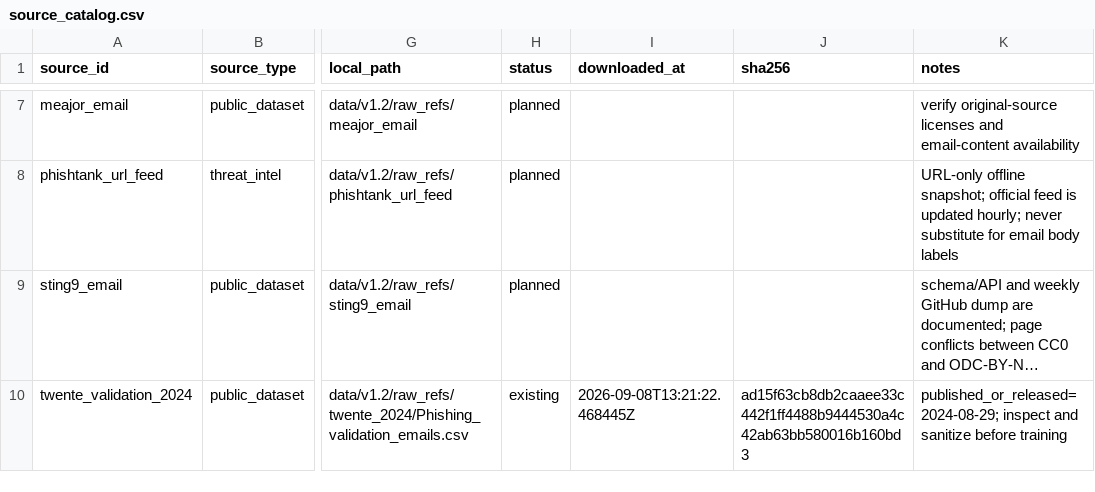
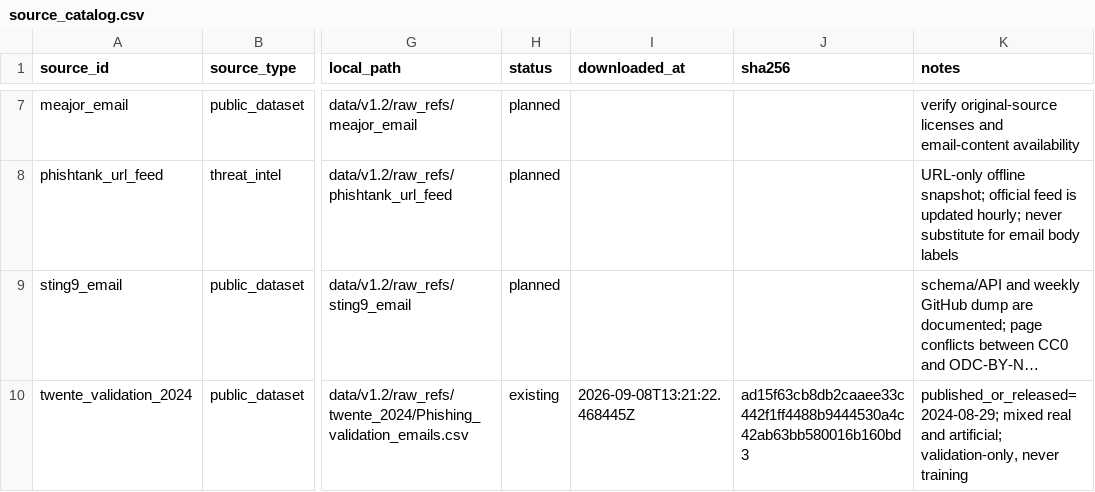
Before and after one commit to okloo0v0/PhishingEml, a CSV file: data/v1.2/manifests/source_catalog.csv, drawn as a sheet; only a part is shown, gaps mark what is left out; long unchanged cells end in …; the diff names each change by its address in the sheet, - before the commit and + after, or states it on an @@ line.

Commit message:
docs: classify twente corpus as validation only

```diff
--- a/data/v1.2/manifests/source_catalog.csv
+++ b/data/v1.2/manifests/source_catalog.csv
-K10 (notes): published_or_released=2024-08-29; inspect and sanitize before training
+K10 (notes): published_or_released=2024-08-29; mixed real and artificial; validation-only, never training
```
